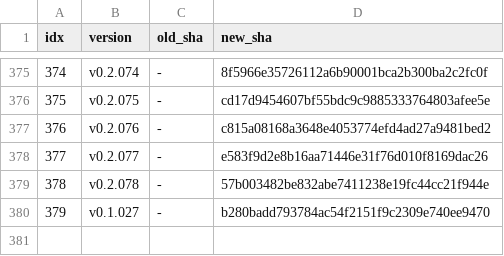
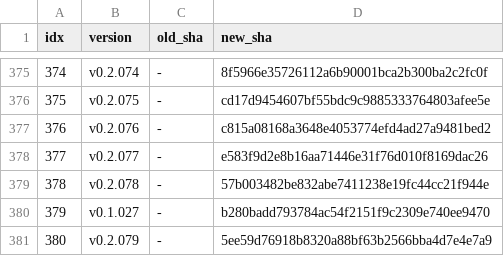
Before and after one commit to iltranqui/lightnet, a TSV file: tasks/rust/version-map.tsv, drawn as a sheet; only a part is shown, gaps mark what is left out; the diff names each change by its address in the sheet, - before the commit and + after, or states it on an @@ line.

Commit message:
docs(rust): record v0.2.079 commit mapping

```diff
--- a/tasks/rust/version-map.tsv
+++ b/tasks/rust/version-map.tsv
+row 381: 380 | v0.2.079 | - | 5ee59d76918b8320a88bf63b2566bba4d7e4e7a9
```
